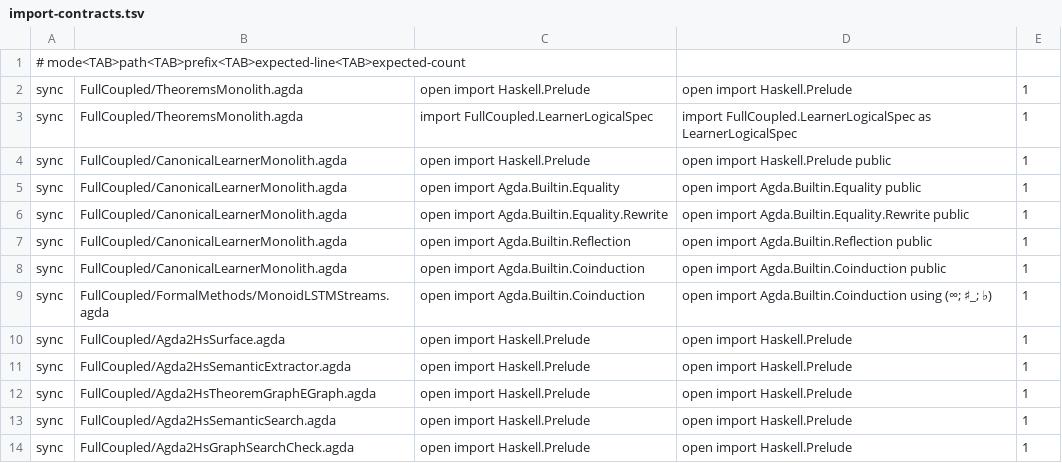
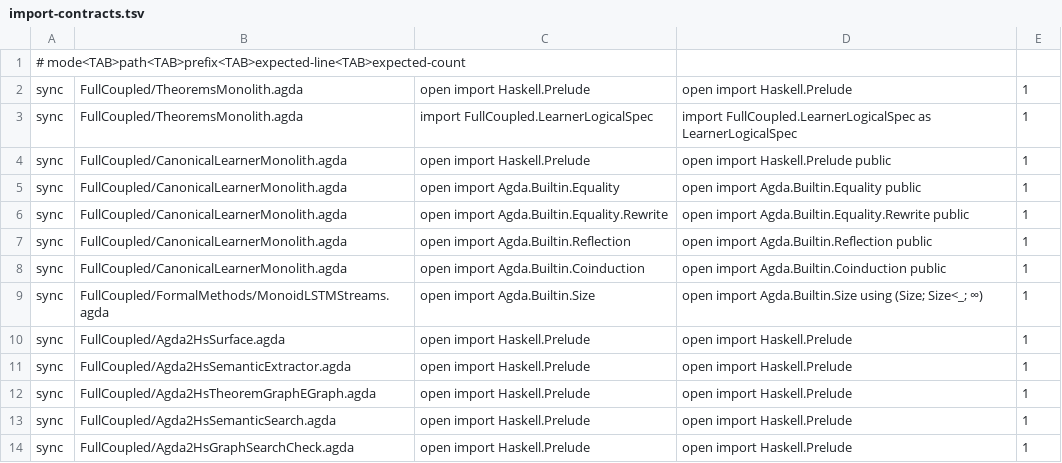
Before and after one commit to JohnChristianD/Deep-Watkins-Monoid-LSTM, a TSV file: .ci/agda/import-contracts.tsv, drawn as a sheet.

Commit message:
feat(agda): use sized streams for productive monoid LSTM semantics

```diff
--- a/.ci/agda/import-contracts.tsv
+++ b/.ci/agda/import-contracts.tsv
@@ -8,3 +8,3 @@ sync	FullCoupled/CanonicalLearnerMonolith.agda	open import Agda.Builtin.Reflecti
 sync	FullCoupled/CanonicalLearnerMonolith.agda	open import Agda.Builtin.Coinduction	open import Agda.Builtin.Coinduction public	1
-sync	FullCoupled/FormalMethods/MonoidLSTMStreams.agda	open import Agda.Builtin.Coinduction	open import Agda.Builtin.Coinduction using (∞; ♯_; ♭)	1
+sync	FullCoupled/FormalMethods/MonoidLSTMStreams.agda	open import Agda.Builtin.Size	open import Agda.Builtin.Size using (Size; Size<_; ∞)	1
 sync	FullCoupled/Agda2HsSurface.agda	open import Haskell.Prelude	open import Haskell.Prelude	1
```
Also changed, not shown: 1 other file.
